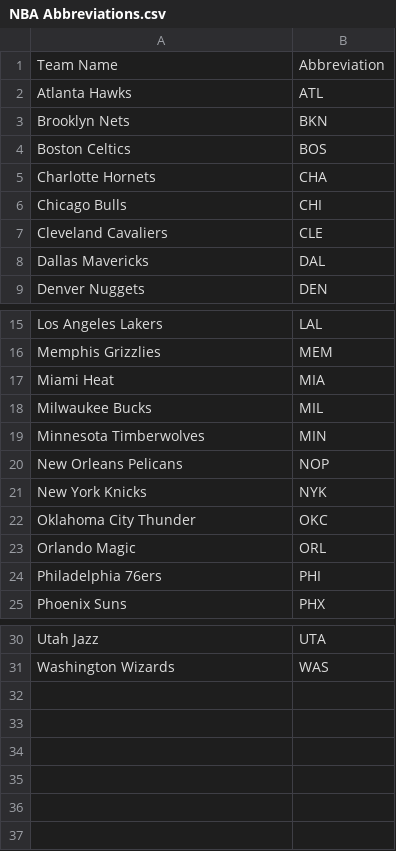
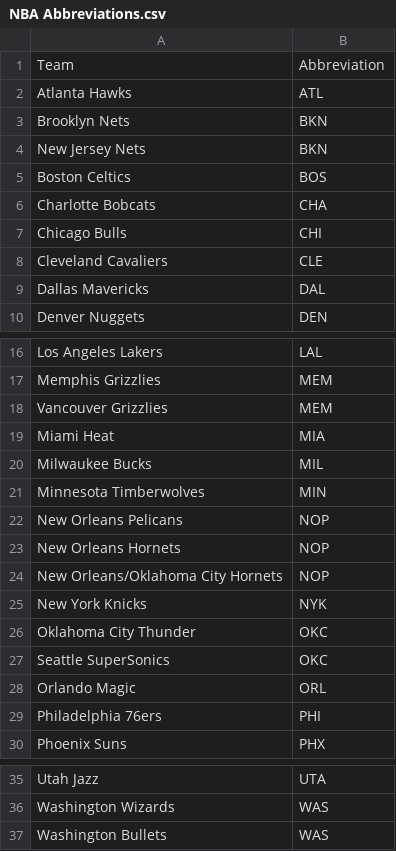
Before and after one commit to chanafin/threepointproject, a CSV file: PROJECT 1/NBA Abbreviations.csv, drawn as a sheet; only a part is shown, gaps mark what is left out.

Commit message:
Uploading completed merged datasets and test csv files

```diff
--- a/PROJECT 1/NBA Abbreviations.csv
+++ b/PROJECT 1/NBA Abbreviations.csv
@@ -1,6 +1,7 @@
-Team Name,Abbreviation
+Team,Abbreviation
 Atlanta Hawks,ATL
 Brooklyn Nets,BKN
+New Jersey Nets,BKN
 Boston Celtics,BOS
-Charlotte Hornets,CHA
+Charlotte Bobcats,CHA
 Chicago Bulls,CHI
@@ -16,2 +17,3 @@ Los Angeles Lakers,LAL
 Memphis Grizzlies,MEM
+Vancouver Grizzlies,MEM
 Miami Heat,MIA
@@ -20,4 +22,7 @@ Minnesota Timberwolves,MIN
 New Orleans Pelicans,NOP
+New Orleans Hornets,NOP
+New Orleans/Oklahoma City Hornets,NOP
 New York Knicks,NYK
 Oklahoma City Thunder,OKC
+Seattle SuperSonics,OKC
 Orlando Magic,ORL
@@ -31 +36,2 @@ Utah Jazz,UTA
 Washington Wizards,WAS
+Washington Bullets,WAS
```
Also changed, not shown: 5 other files.
